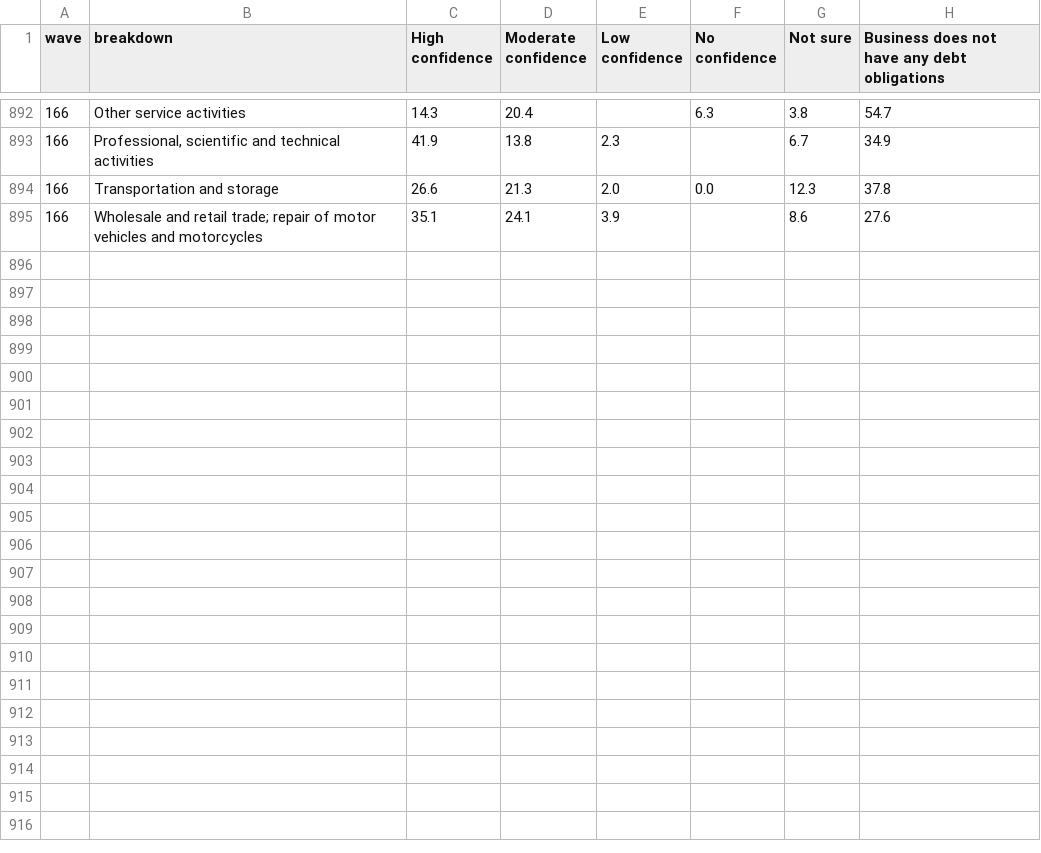
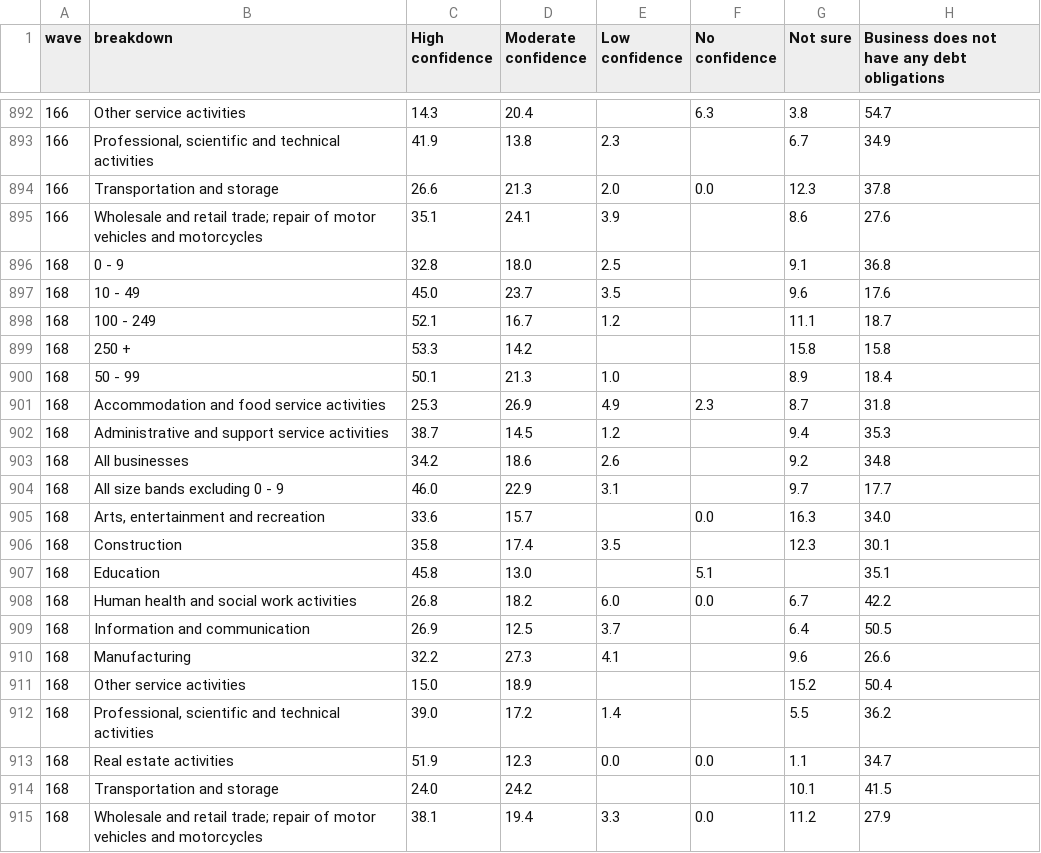
Before and after one commit to Emily-coding/Sturfrymacro, a CSV file: data/bics/harvest/much-confidence-that-it-will-meet-cou-d8e257.csv, drawn as a sheet; only a part is shown, gaps mark what is left out; the diff names each change by its address in the sheet, - before the commit and + after, or states it on an @@ line.

```diff
--- a/data/bics/harvest/much-confidence-that-it-will-meet-cou-d8e257.csv
+++ b/data/bics/harvest/much-confidence-that-it-will-meet-cou-d8e257.csv
+row 896: 168 | 0 - 9 | 32.8 | 18.0 | 2.5 |  | 9.1 | 36.8
+row 897: 168 | 10 - 49 | 45.0 | 23.7 | 3.5 |  | 9.6 | 17.6
+row 898: 168 | 100 - 249 | 52.1 | 16.7 | 1.2 |  | 11.1 | 18.7
+row 899: 168 | 250 + | 53.3 | 14.2 |  |  | 15.8 | 15.8
+row 900: 168 | 50 - 99 | 50.1 | 21.3 | 1.0 |  | 8.9 | 18.4
+row 901: 168 | Accommodation and food service activities | 25.3 | 26.9 | 4.9 | 2.3 | 8.7 | 31.8
+row 902: 168 | Administrative and support service activities | 38.7 | 14.5 | 1.2 |  | 9.4 | 35.3
+row 903: 168 | All businesses | 34.2 | 18.6 | 2.6 |  | 9.2 | 34.8
+row 904: 168 | All size bands excluding 0 - 9 | 46.0 | 22.9 | 3.1 |  | 9.7 | 17.7
+row 905: 168 | Arts, entertainment and recreation | 33.6 | 15.7 |  | 0.0 | 16.3 | 34.0
+row 906: 168 | Construction | 35.8 | 17.4 | 3.5 |  | 12.3 | 30.1
+row 907: 168 | Education | 45.8 | 13.0 |  | 5.1 |  | 35.1
+row 908: 168 | Human health and social work activities | 26.8 | 18.2 | 6.0 | 0.0 | 6.7 | 42.2
+row 909: 168 | Information and communication | 26.9 | 12.5 | 3.7 |  | 6.4 | 50.5
+row 910: 168 | Manufacturing | 32.2 | 27.3 | 4.1 |  | 9.6 | 26.6
+row 911: 168 | Other service activities | 15.0 | 18.9 |  |  | 15.2 | 50.4
+row 912: 168 | Professional, scientific and technical activities | 39.0 | 17.2 | 1.4 |  | 5.5 | 36.2
+row 913: 168 | Real estate activities | 51.9 | 12.3 | 0.0 | 0.0 | 1.1 | 34.7
+row 914: 168 | Transportation and storage | 24.0 | 24.2 |  |  | 10.1 | 41.5
+row 915: 168 | Wholesale and retail trade; repair of motor vehicles and motorcycles | 38.1 | 19.4 | 3.3 | 0.0 | 11.2 | 27.9
```
Also changed, not shown: data/bics/harvest/challenges-are-currently-impacting-turnover-cou-b19323.csv, data/bics/harvest/risk-insolvency-cou-88dd30.csv, 37 other files.
